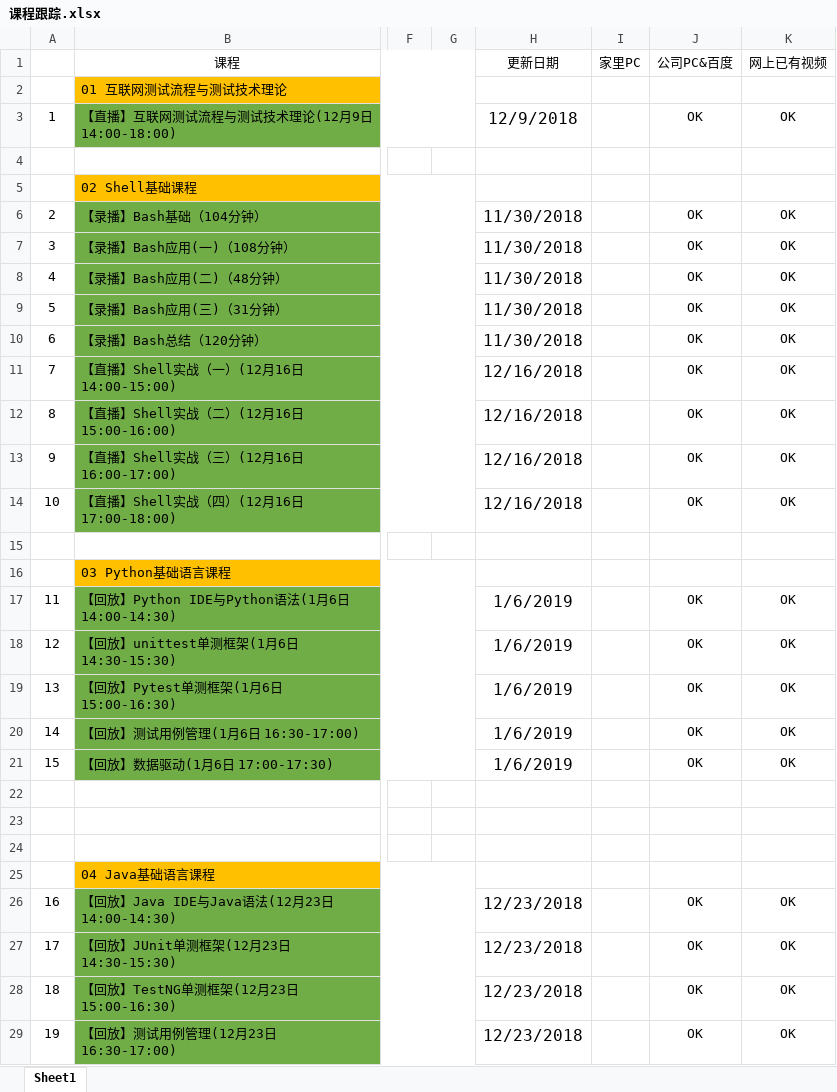
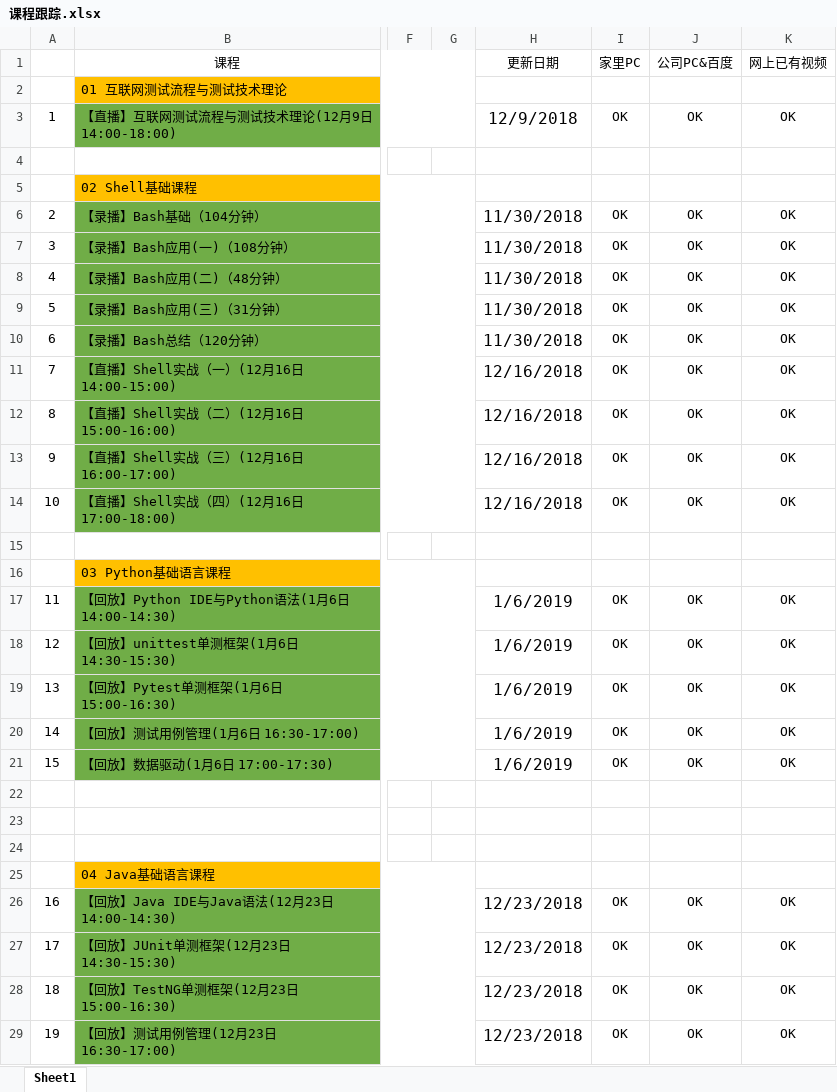
Before and after one commit to Owen-ET/TX-Class, an Excel workbook: 课程跟踪.xlsx, sheet Sheet1, drawn as a sheet; only a part is shown, gaps mark what is left out; values as stored, in another font and other column widths than the file's, no borders; the diff covers the shown part only; the diff names each change by its address in the sheet, - before the commit and + after, or states it on an @@ line.

Commit message:
课程表更新2.25
Signed-off-by: YNWA_OWEN_ET <ynwa_owen_et@appledeMac-mini.local>

```diff
--- a/课程跟踪.xlsx (sheet Sheet1)
+++ b/课程跟踪.xlsx (sheet Sheet1)
-I3 (家里PC): (empty)
+I3 (家里PC): OK
-I6:I14 (家里PC): (empty)
+I6:I14 (家里PC): OK
-I17:I21 (家里PC): (empty)
+I17:I21 (家里PC): OK
-I26:I29 (家里PC): (empty)
+I26:I29 (家里PC): OK
```
Also changed, not shown: 75 edited cells and cell formats elsewhere in this sheet.
